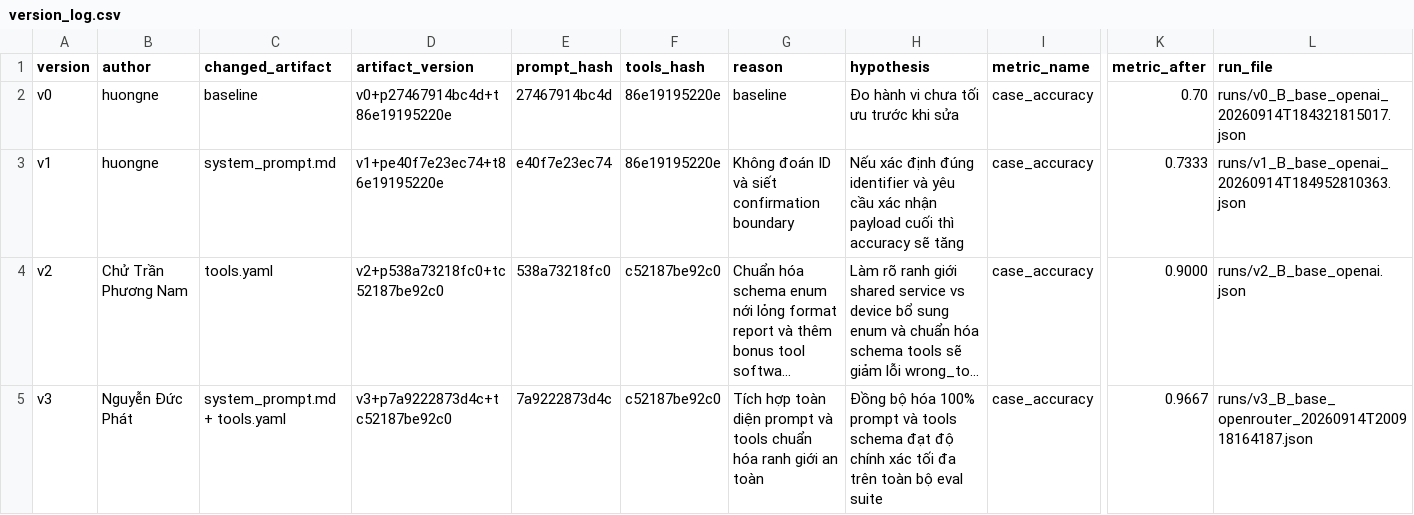
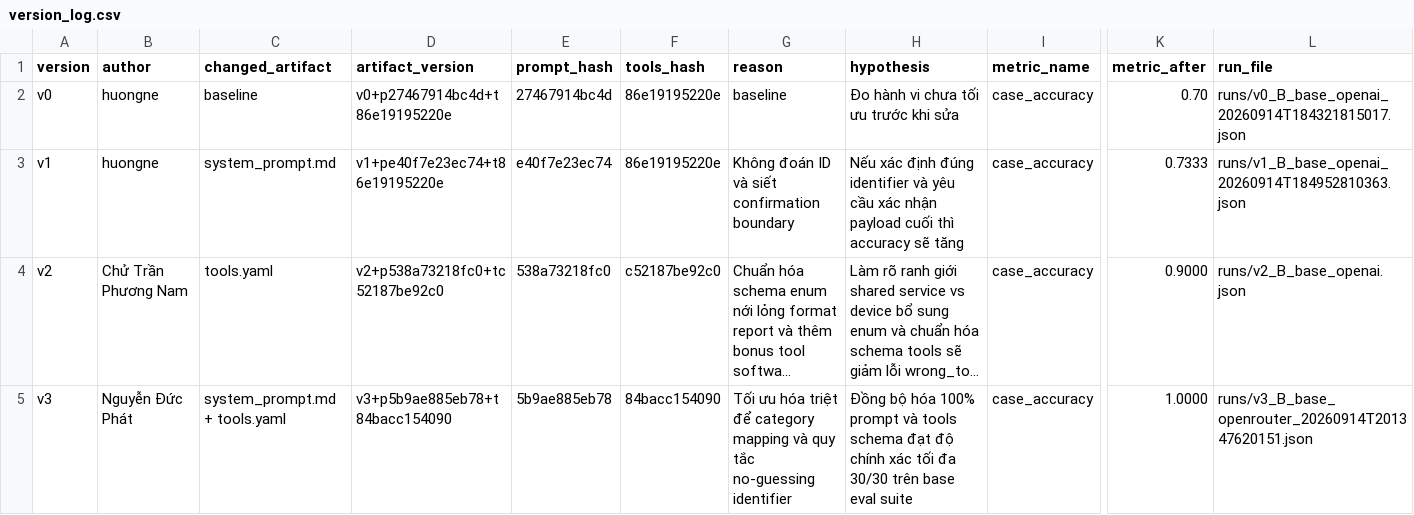
Before and after one commit to DucPh4t/K4-Day04-2A202602753, a CSV file: starter_v0/artifacts/version_log.csv, drawn as a sheet; only a part is shown, gaps mark what is left out; long unchanged cells end in …; the diff names each change by its address in the sheet, - before the commit and + after, or states it on an @@ line.

Commit message:
feat: reach 100% (30/30) pass rate on base eval suite with category mapping and no-guessing rules

```diff
--- a/starter_v0/artifacts/version_log.csv
+++ b/starter_v0/artifacts/version_log.csv
-D5 (artifact_version): v3+p7a9222873d4c+tc52187be92c0
+D5 (artifact_version): v3+p5b9ae885eb78+t84bacc154090
-E5 (prompt_hash): 7a9222873d4c
+E5 (prompt_hash): 5b9ae885eb78
-F5 (tools_hash): c52187be92c0
+F5 (tools_hash): 84bacc154090
-G5 (reason): Tích hợp toàn diện prompt và tools chuẩn hóa ranh giới an toàn
+G5 (reason): Tối ưu hóa triệt để category mapping và quy tắc no-guessing identifier
-H5 (hypothesis): …tối đa trên toàn bộ eval suite
+H5 (hypothesis): …tối đa 30/30 trên base eval suite
-K5 (metric_after): 0.9667
+K5 (metric_after): 1.0000
-L5 (run_file): runs/v3_B_base_openrouter_20260914T200918164187.json
+L5 (run_file): runs/v3_B_base_openrouter_20260914T201347620151.json
```
Also changed, not shown: 3 other files.
